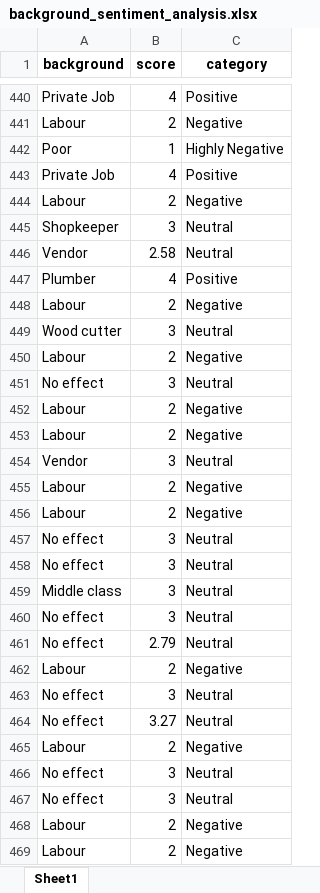
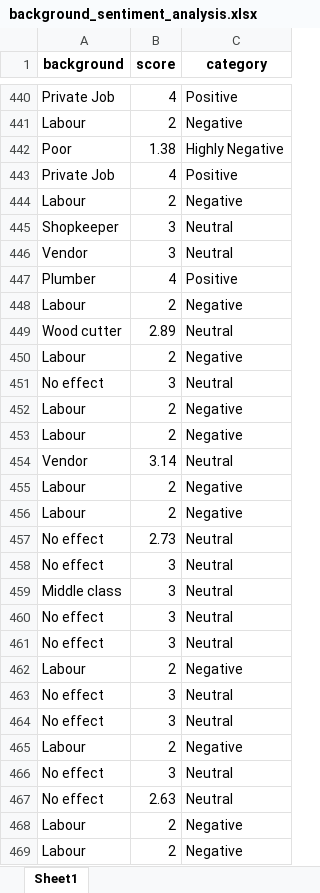
Before and after one commit to Atharv-0711/VisionaryCarrerAssistance, an Excel workbook: backend/background_sentiment_analysis.xlsx, sheet Sheet1, drawn as a sheet; only a part is shown, gaps mark what is left out; values as stored, in another font and other column widths than the file's, no borders; removed rows and columns are numbered as before the commit, all else as after; the diff covers the shown part only; the diff names each change by its address in the sheet, - before the commit and + after, or states it on an @@ line.

```diff
--- a/backend/background_sentiment_analysis.xlsx (sheet Sheet1)
+++ b/backend/background_sentiment_analysis.xlsx (sheet Sheet1)
-B442 (score): 1
+B442 (score): 1.38
-B446 (score): 2.58
+B446 (score): 3
-B449 (score): 3
+B449 (score): 2.89
-B454 (score): 3
+B454 (score): 3.14
@@ row 423 moved to row 456: Labour @@
+row 457: No effect | 2.73 | Neutral
@@ row 460 moved to row 458: No effect @@
@@ row 466 moved to row 460: No effect @@
@@ row 467 moved to row 461: No effect @@
-row 461: No effect | 2.79 | Neutral
-B467 (score): 3.27
+B467 (score): 2.63
@@ row 465 moved to row 492: Labour @@
```
Also changed, not shown: 8 added rows, 6 removed rows, 12 moved rows and 60 edited cells elsewhere in this sheet, backend/Childsurvey.xlsx, 16 other files.
